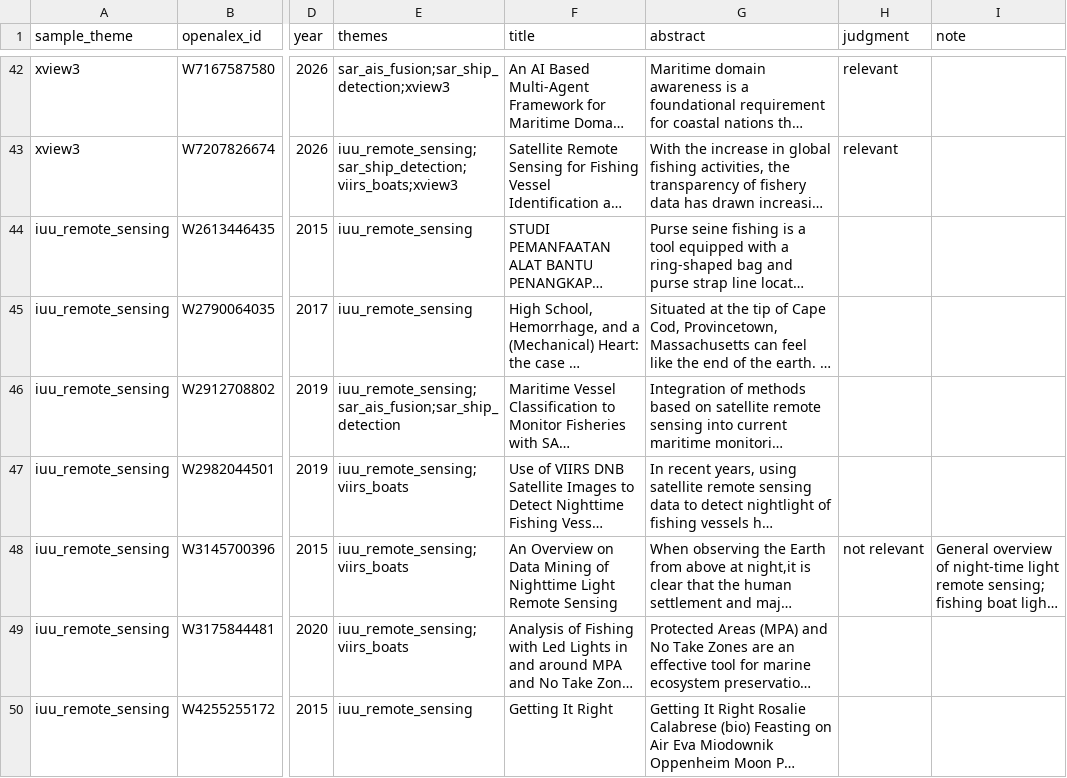
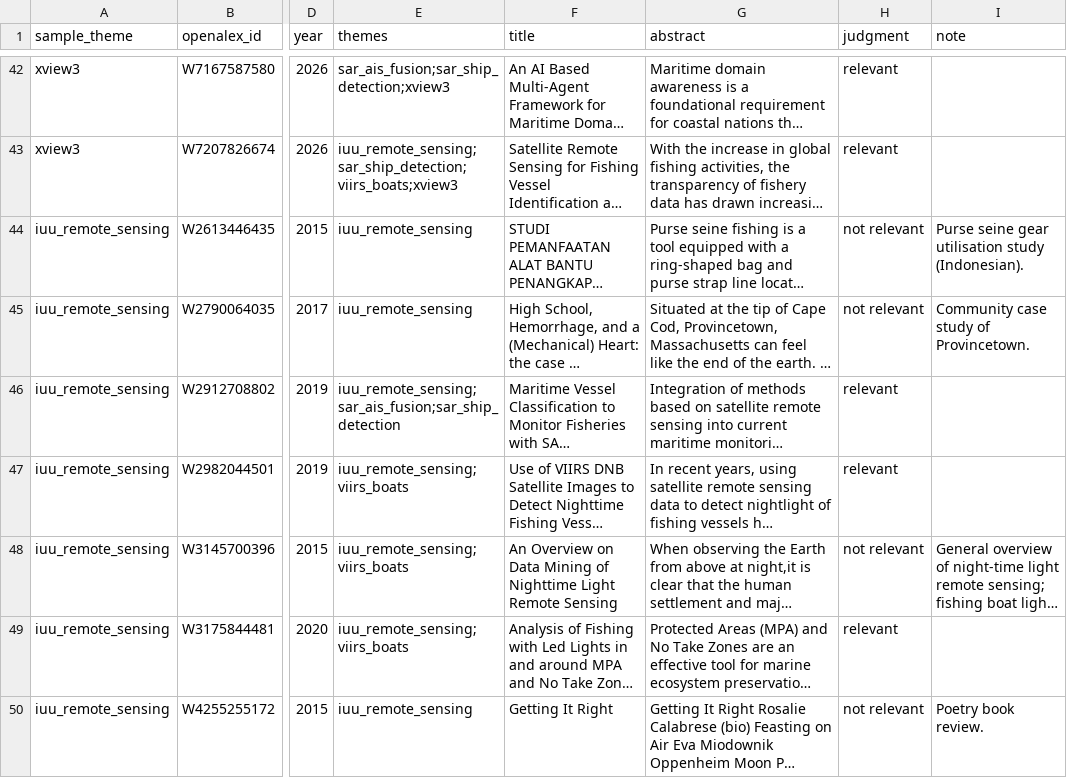
Before and after one commit to NoisySnooper/Dark-Vessel-Study, a CSV file: data/biblio/precision_theme_sample.csv, drawn as a sheet; only a part is shown, gaps mark what is left out; long unchanged cells end in …; the diff covers the shown part only; the diff names each change by its address in the sheet, - before the commit and + after, or states it on an @@ line.

```diff
--- a/data/biblio/precision_theme_sample.csv
+++ b/data/biblio/precision_theme_sample.csv
-H44:H45 (judgment): (empty)
+H44:H45 (judgment): not relevant
-I44 (note): (empty)
+I44 (note): Purse seine gear utilisation study (Indonesian).
-I45 (note): (empty)
+I45 (note): Community case study of Provincetown.
-H46:H47 (judgment): (empty)
+H46:H47 (judgment): relevant
-H49 (judgment): (empty)
+H49 (judgment): relevant
-H50 (judgment): (empty)
+H50 (judgment): not relevant
-I50 (note): (empty)
+I50 (note): Poetry book review.
```
Also changed, not shown: 2 added rows, 2 removed rows and 88 edited cells elsewhere in this file, data/biblio/anchors.csv, data/biblio/dedupe_log.csv, 21 other files.
